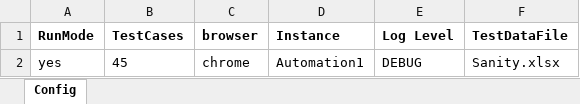
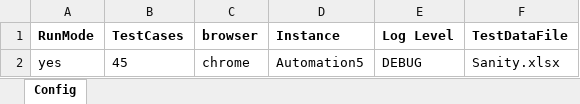
Before and after one commit to sandeepdoddi14/yetendra, an Excel workbook: leave/src/main/resources/Config.xlsx, sheet Config, drawn as a sheet; values as stored, in another font and other column widths than the file's, no borders; the diff names each change by its address in the sheet, - before the commit and + after, or states it on an @@ line.

```diff
--- a/leave/src/main/resources/Config.xlsx (sheet Config)
+++ b/leave/src/main/resources/Config.xlsx (sheet Config)
-D2 (Instance): Automation1
+D2 (Instance): Automation5
```
Also changed, not shown: 1 other file.
